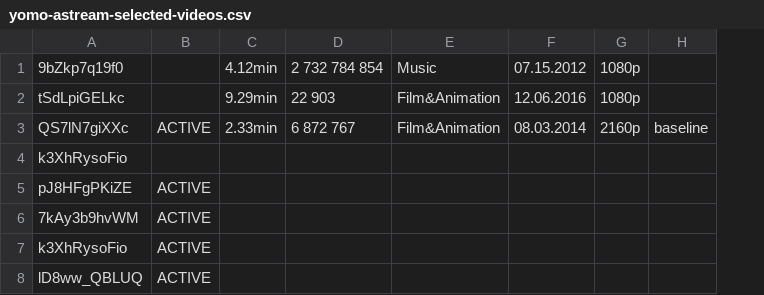
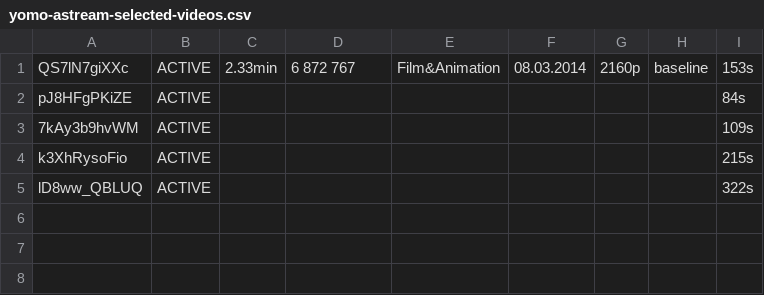
Before and after one commit to anotauntanto/yomo-astream, a CSV file: video-preparation/yomo-astream-selected-videos.csv, drawn as a sheet; removed rows and columns are numbered as before the commit, all else as after; the diff names each change by its address in the sheet, - before the commit and + after, or states it on an @@ line.

```diff
--- a/video-preparation/yomo-astream-selected-videos.csv
+++ b/video-preparation/yomo-astream-selected-videos.csv
+column I, rows 1-5: 153s | 84s | 109s | 215s | 322s
-row 1: 9bZkp7q19f0 |  | 4.12min | 2 732 784 854 | Music | 07.15.2012 | 1080p
-row 2: tSdLpiGELkc |  | 9.29min | 22 903 | Film&Animation | 12.06.2016 | 1080p
-row 4: k3XhRysoFio
```
Also changed, not shown: 7 other files.
